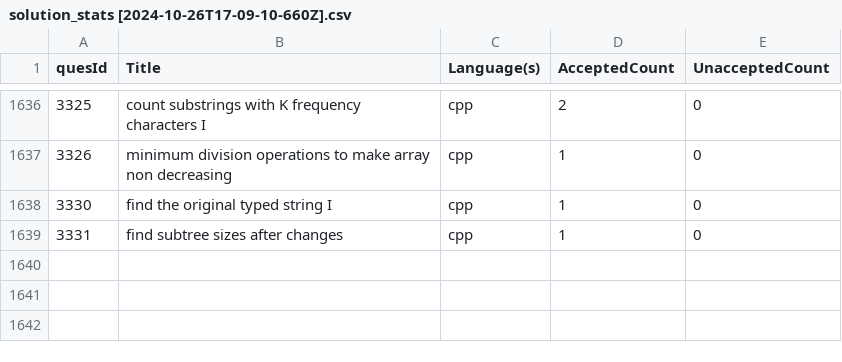
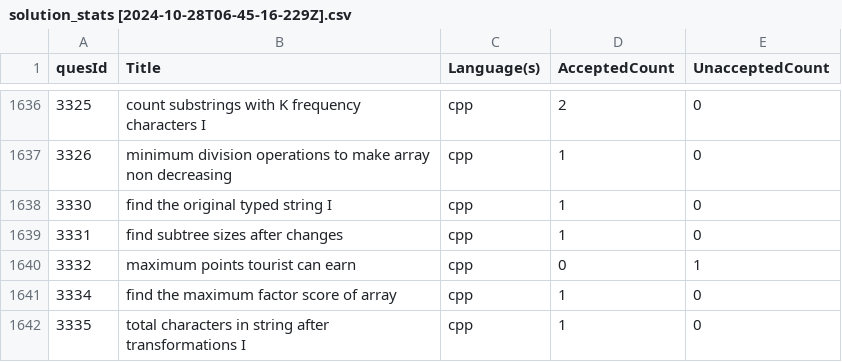
Before and after one commit to shivanshsanoria1/LeetcodeSolutions, a CSV file: stats/generated/solution_stats [2024-10-28T06-45-16-229Z].csv (was stats/generated/solution_stats [2024-10-26T17-09-10-660Z].csv), drawn as a sheet; only a part is shown, gaps mark what is left out; the diff names each change by its address in the sheet, - before the commit and + after, or states it on an @@ line.

```diff
--- a/stats/generated/solution_stats [2024-10-26T17-09-10-660Z].csv
+++ b/stats/generated/solution_stats [2024-10-28T06-45-16-229Z].csv
+row 1640: 3332 | maximum points tourist can earn | cpp | 0 | 1
+row 1641: 3334 | find the maximum factor score of array | cpp | 1 | 0
+row 1642: 3335 | total characters in string after transformations I | cpp | 1 | 0
```
Also changed, not shown: 8 other files.
